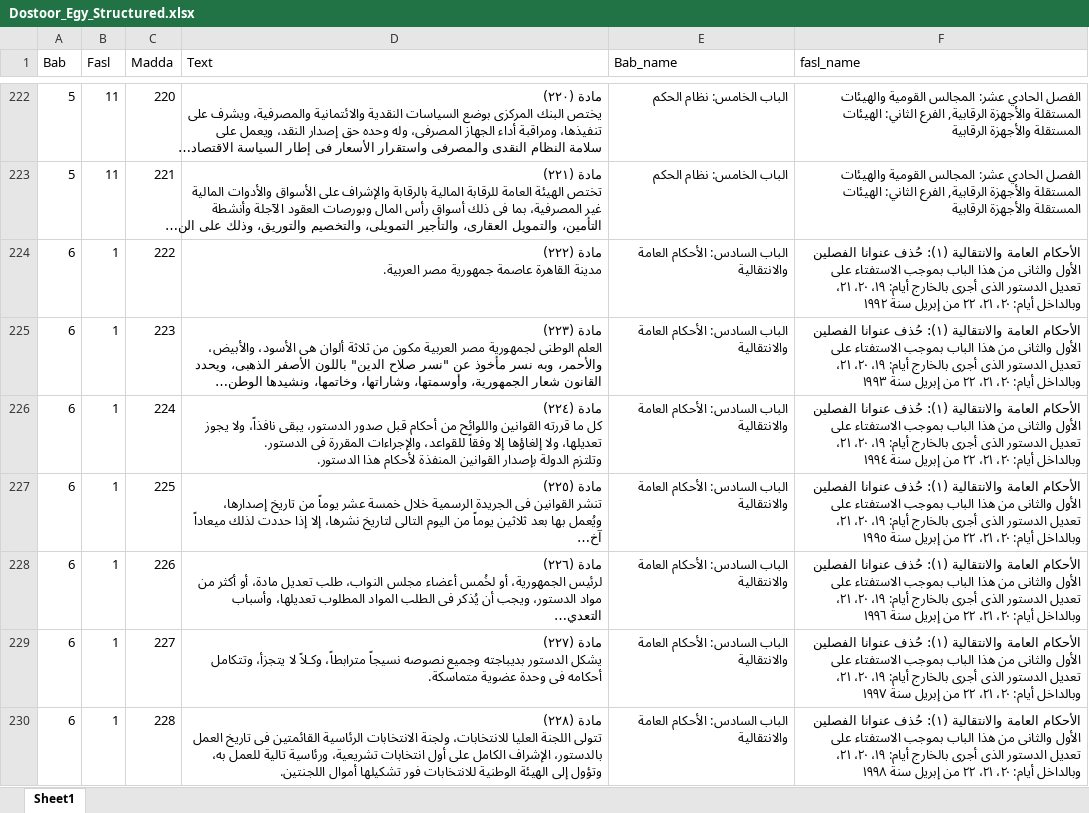
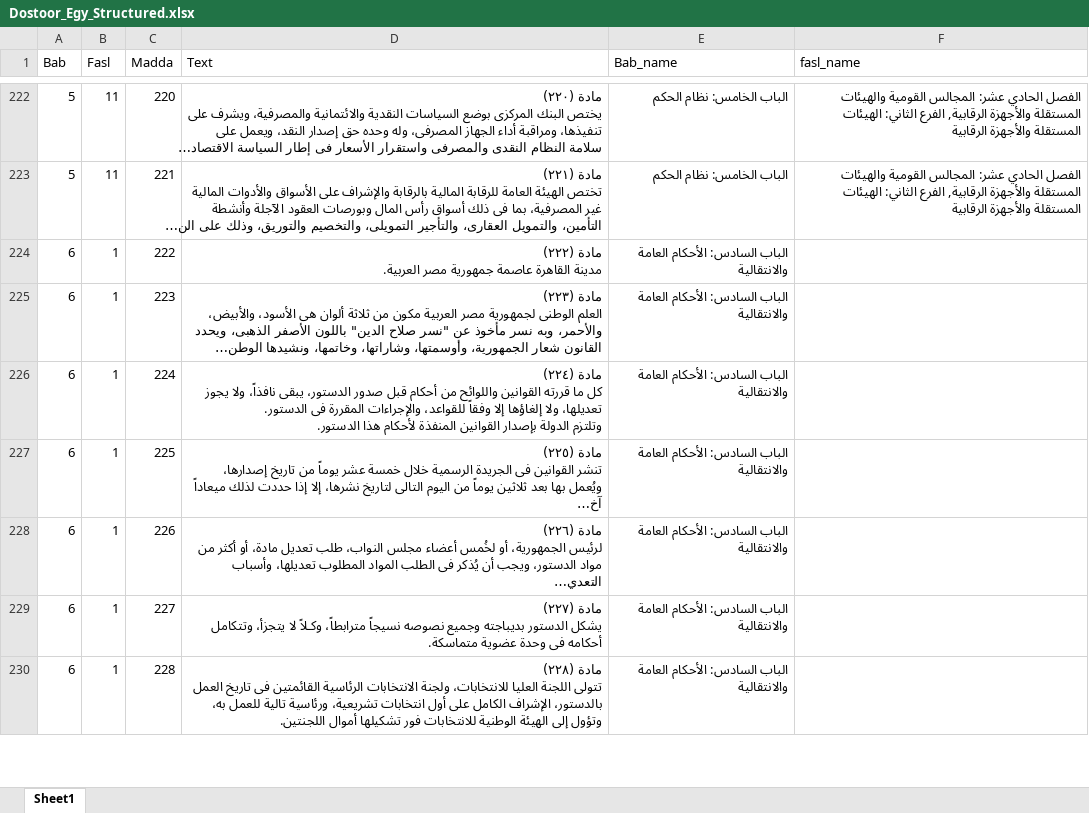
Before and after one commit to TonyBegemy/Dostor_Egypt_Chat, an Excel workbook: Dostoor_Egy_Structured.xlsx, sheet Sheet1, drawn as a sheet; only a part is shown, gaps mark what is left out; long unchanged cells end in …; values as stored, in another font and other column widths than the file's, no borders; the diff covers the shown part only; the diff names each change by its address in the sheet, - before the commit and + after, or states it on an @@ line.

```diff
--- a/Dostoor_Egy_Structured.xlsx (sheet Sheet1)
+++ b/Dostoor_Egy_Structured.xlsx (sheet Sheet1)
-F224 (fasl_name): الأحكام العامة والانتقالية (١): حُذف عنوانا الفصلين الأول والثانى من هذا الباب بموجب الاستفتاء على تعديل الدستور الذى أجرى بالخارج أيام: ١٩، ٢٠، ٢١، وبالداخل أيام: ٢٠، ٢١، ٢٢ من إبريل سنة ١٩٩٢
+F224 (fasl_name): (empty)
-F225 (fasl_name): الأحكام العامة والانتقالية (١): حُذف عنوانا الفصلين الأول والثانى من هذا الباب بموجب الاستفتاء على تعديل الدستور الذى أجرى بالخارج أيام: ١٩، ٢٠، ٢١، وبالداخل أيام: ٢٠، ٢١، ٢٢ من إبريل سنة ١٩٩٣
+F225 (fasl_name): (empty)
-F226 (fasl_name): الأحكام العامة والانتقالية (١): حُذف عنوانا الفصلين الأول والثانى من هذا الباب بموجب الاستفتاء على تعديل الدستور الذى أجرى بالخارج أيام: ١٩، ٢٠، ٢١، وبالداخل أيام: ٢٠، ٢١، ٢٢ من إبريل سنة ١٩٩٤
+F226 (fasl_name): (empty)
-F227 (fasl_name): الأحكام العامة والانتقالية (١): حُذف عنوانا الفصلين الأول والثانى من هذا الباب بموجب الاستفتاء على تعديل الدستور الذى أجرى بالخارج أيام: ١٩، ٢٠، ٢١، وبالداخل أيام: ٢٠، ٢١، ٢٢ من إبريل سنة ١٩٩٥
+F227 (fasl_name): (empty)
-F228 (fasl_name): الأحكام العامة والانتقالية (١): حُذف عنوانا الفصلين الأول والثانى من هذا الباب بموجب الاستفتاء على تعديل الدستور الذى أجرى بالخارج أيام: ١٩، ٢٠، ٢١، وبالداخل أيام: ٢٠، ٢١، ٢٢ من إبريل سنة ١٩٩٦
+F228 (fasl_name): (empty)
-F229 (fasl_name): الأحكام العامة والانتقالية (١): حُذف عنوانا الفصلين الأول والثانى من هذا الباب بموجب الاستفتاء على تعديل الدستور الذى أجرى بالخارج أيام: ١٩، ٢٠، ٢١، وبالداخل أيام: ٢٠، ٢١، ٢٢ من إبريل سنة ١٩٩٧
+F229 (fasl_name): (empty)
-F230 (fasl_name): الأحكام العامة والانتقالية (١): حُذف عنوانا الفصلين الأول والثانى من هذا الباب بموجب الاستفتاء على تعديل الدستور الذى أجرى بالخارج أيام: ١٩، ٢٠، ٢١، وبالداخل أيام: ٢٠، ٢١، ٢٢ من إبريل سنة ١٩٩٨
+F230 (fasl_name): (empty)
```
Also changed, not shown: 1 added row and 28 edited cells elsewhere in this sheet, 7 other files.
